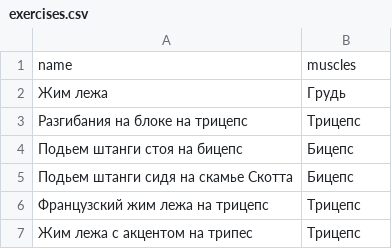
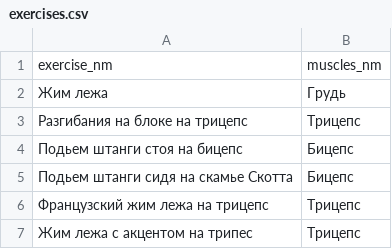
Before and after one commit to Gaoadt/db-project-gym, a CSV file: data/exercises.csv, drawn as a sheet; only a part is shown.

```diff
--- a/data/exercises.csv
+++ b/data/exercises.csv
@@ -1,2 +1,2 @@
-name,muscles
+exercise_nm,muscles_nm
 Жим лежа,Грудь
```
Also changed, not shown: data/gyms.csv, data/items.csv, 4 other files.
